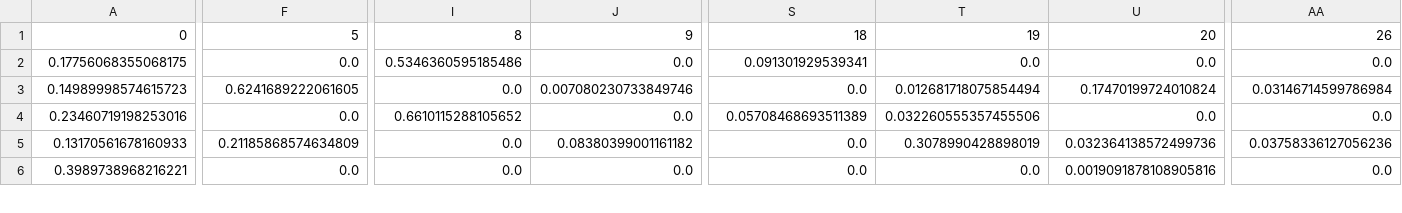
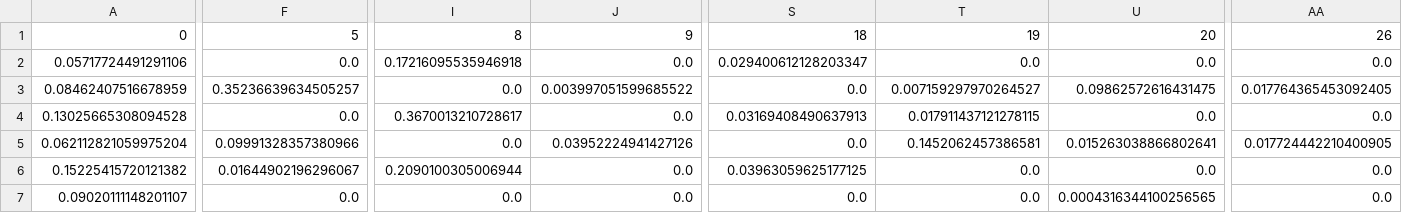
Before and after one commit to saketguddeti/NY-Times-Article-Recommender, a CSV file: data/article_topics.csv, drawn as a sheet; only a part is shown, gaps mark what is left out; addresses are those after the commit; rows hold the shown columns only; the diff covers the shown part only; the diff names each change by its address in the sheet, - before the commit and + after, or states it on an @@ line.

```diff
--- a/data/article_topics.csv
+++ b/data/article_topics.csv
-A2: 0.17756068355068175
+A2: 0.05717724491291106
-I2: 0.5346360595185486
+I2: 0.17216095535946918
-S2: 0.091301929539341
+S2: 0.029400612128203347
-A3: 0.14989998574615723
+A3: 0.08462407516678959
-F3: 0.6241689222061605
+F3: 0.35236639634505257
-J3: 0.007080230733849746
+J3: 0.003997051599685522
-T3: 0.012681718075854494
+T3: 0.007159297970264527
-U3: 0.17470199724010824
+U3: 0.09862572616431475
-AA3: 0.03146714599786984
+AA3: 0.017764365453092405
-A4: 0.23460719198253016
+A4: 0.13025665308094528
-I4: 0.6610115288105652
+I4: 0.3670013210728617
-S4: 0.05708468693511389
+S4: 0.03169408490637913
-T4: 0.032260555357455506
+T4: 0.017911437121278115
-A5: 0.13170561678160933
+A5: 0.062112821059975204
-F5: 0.21185868574634809
+F5: 0.09991328357380966
-J5: 0.08380399001161182
+J5: 0.03952224941427126
-T5: 0.3078990428898019
+T5: 0.1452062457386581
-U5: 0.032364138572499736
+U5: 0.015263038866802641
-AA5: 0.03758336127056236
+AA5: 0.017724442210400905
+row 6: 0.15225415720121382 | 0.01644902196296067 | 0.2090100305006944 | 0.0 | 0.03963059625177125 | 0.0 | 0.0 | 0.0
-A7: 0.3989738968216221
+A7: 0.09020111148201107
-U7: 0.0019091878108905816
+U7: 0.0004316344100256565
```
Also changed, not shown: 1 removed row and 46 edited cells elsewhere in this file, data/df.csv, data/user_pref/saket.csv, 2 other files.
